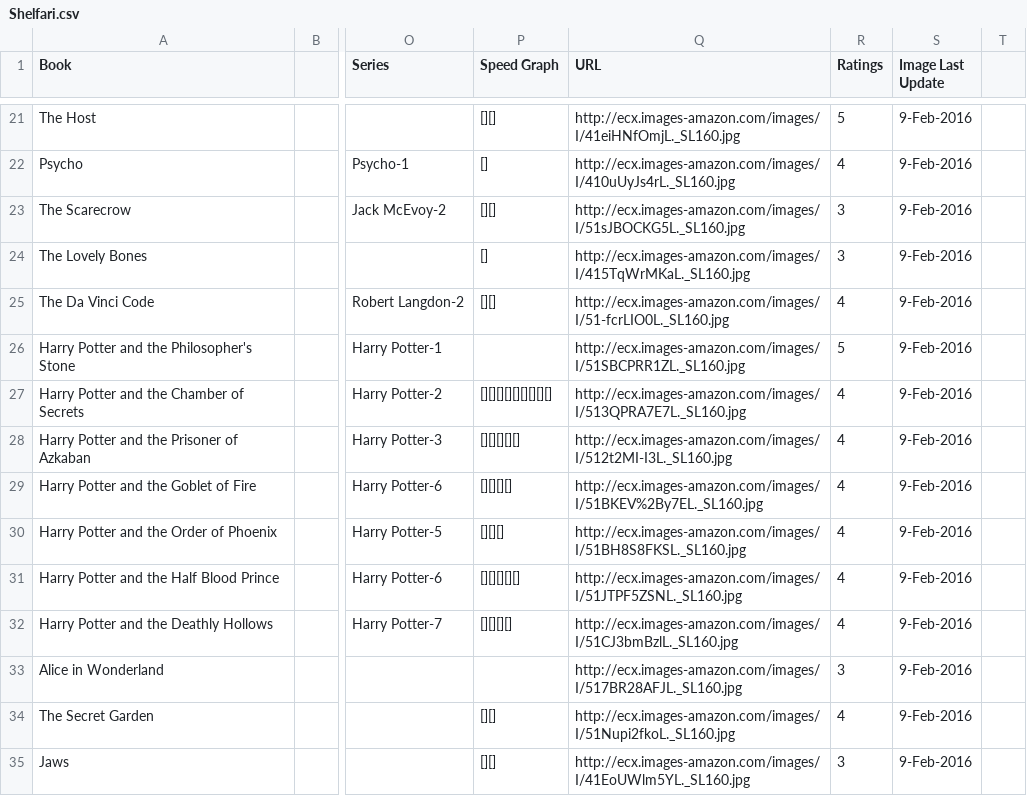
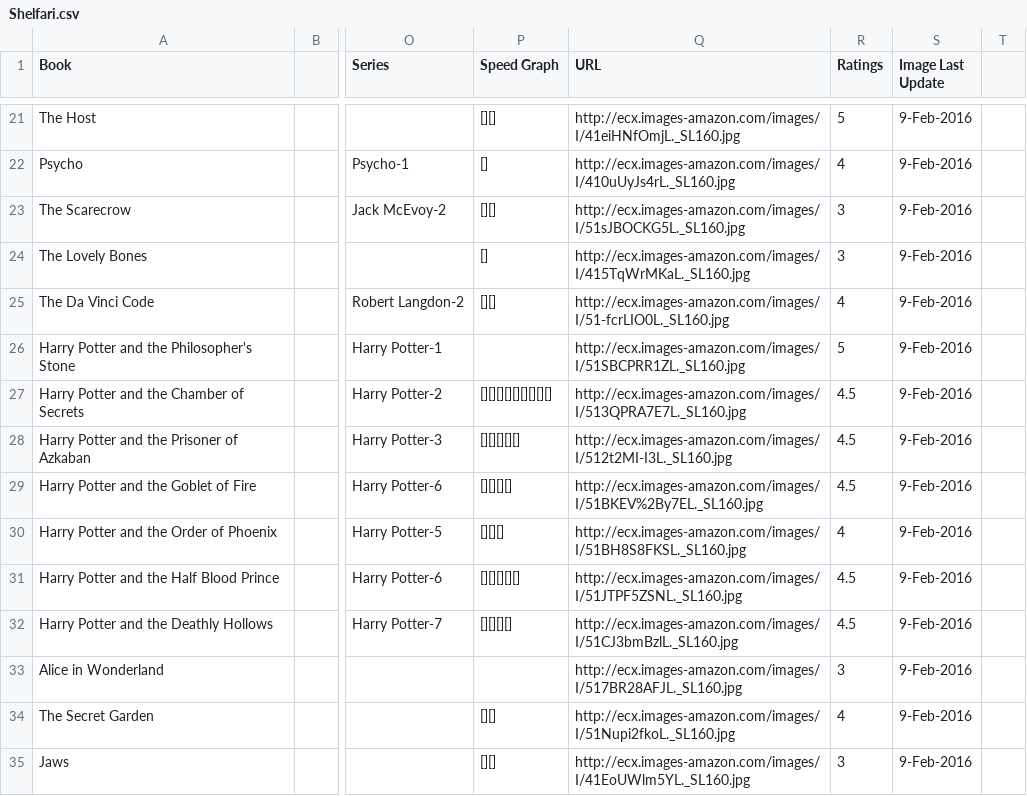
Before and after one commit to mercurysn/MyBookLibrary, a CSV file: MyBookLibrary.Data/Source/Shelfari.csv, drawn as a sheet; only a part is shown, gaps mark what is left out; the diff covers the shown part only; the diff names each change by its address in the sheet, - before the commit and + after, or states it on an @@ line.

```diff
--- a/MyBookLibrary.Data/Source/Shelfari.csv
+++ b/MyBookLibrary.Data/Source/Shelfari.csv
-R27:R29 (Ratings): 4
+R27:R29 (Ratings): 4.5
-R31:R32 (Ratings): 4
+R31:R32 (Ratings): 4.5
```
Also changed, not shown: 24 edited cells elsewhere in this file, 14 other files.
